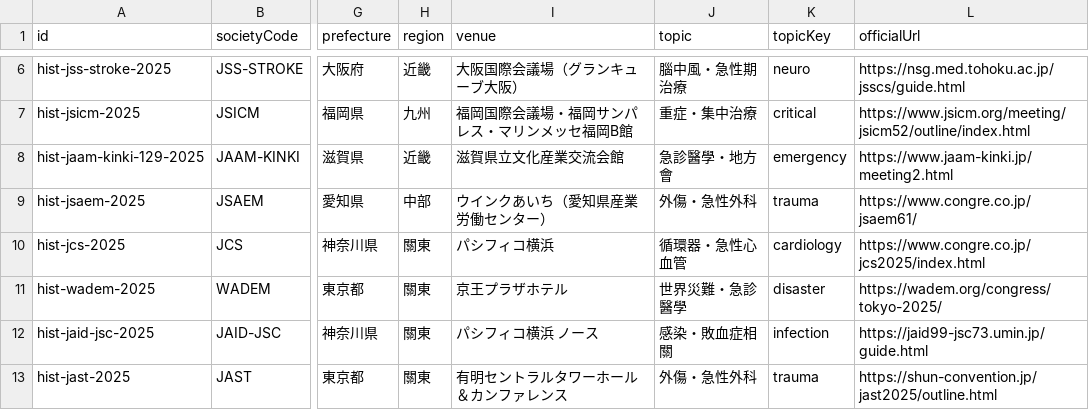
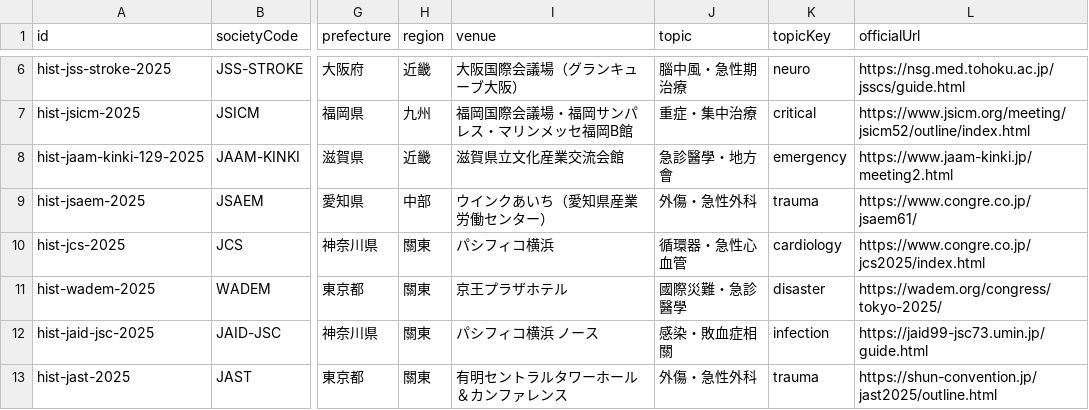
Before and after one commit to brianann2339/japan-em-conference-map, a CSV file: dist/conferences.csv, drawn as a sheet; only a part is shown, gaps mark what is left out; the diff names each change by its address in the sheet, - before the commit and + after, or states it on an @@ line.

```diff
--- a/dist/conferences.csv
+++ b/dist/conferences.csv
-J11 (topic): 世界災難・急診醫學
+J11 (topic): 國際災難・急診醫學
```
Also changed, not shown: docs/conferences.csv, 14 other files.
